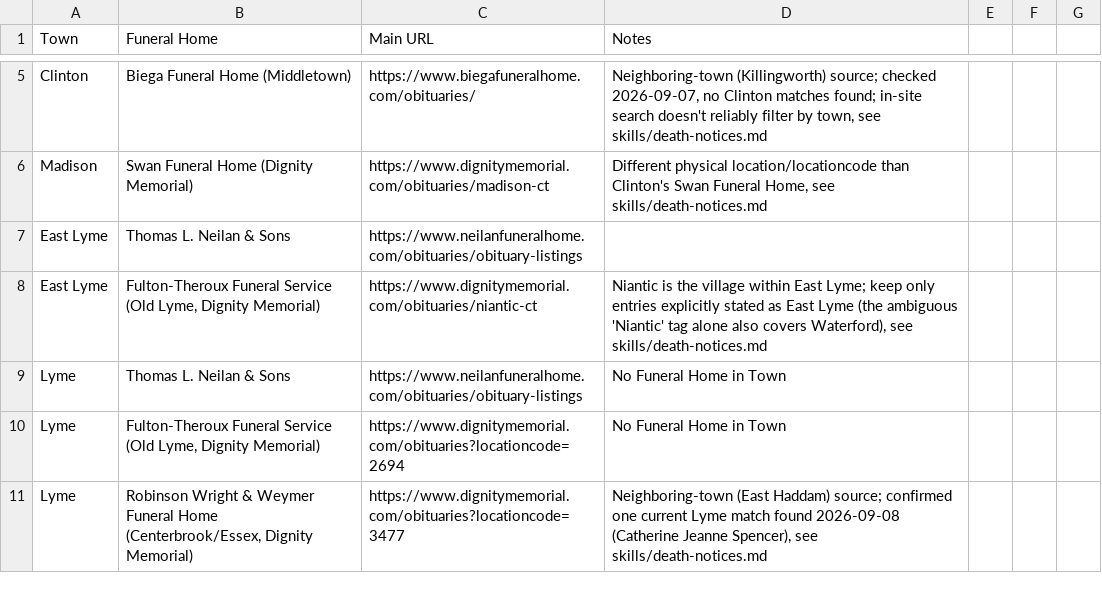
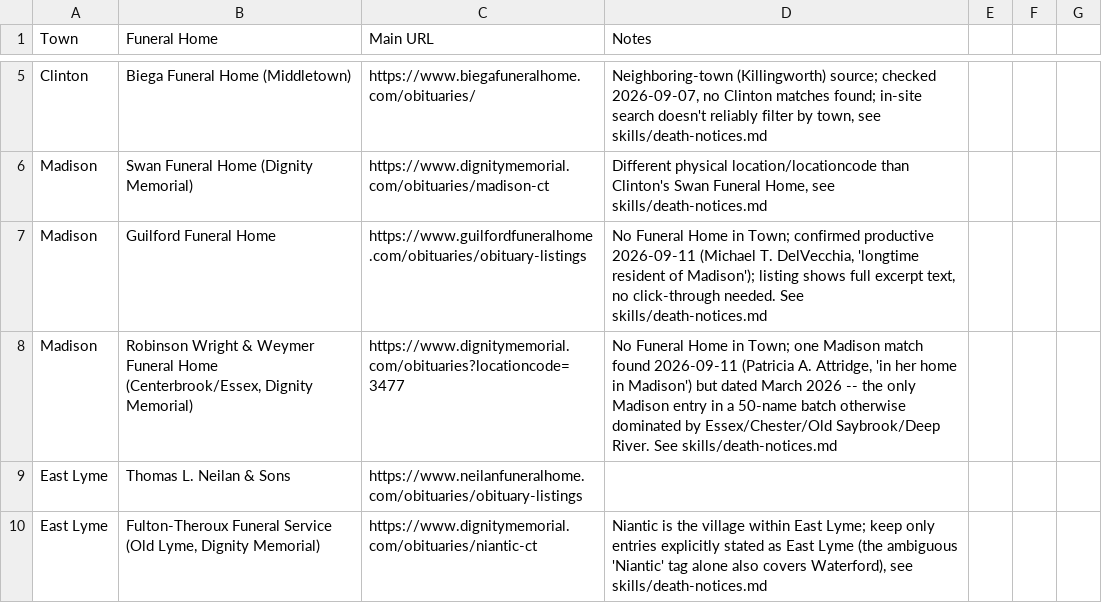
Before and after one commit to ElectricRoseStudio/AI-Journo-mooc-starter-kit, a CSV file: FuneralHomes.csv, drawn as a sheet; only a part is shown, gaps mark what is left out; the shorter side is filled out with more unchanged rows; the diff names each change by its address in the sheet, - before the commit and + after, or states it on an @@ line.

```diff
--- a/FuneralHomes.csv
+++ b/FuneralHomes.csv
+row 7: Madison | Guilford Funeral Home | https://www.guilfordfuneralhome.com/obituaries/obituary-listings | No Funeral Home in Town; confirmed productive 2026-09-11 (Michael T. DelVecchia, 'longtime resident of Madison'); listing shows full excerpt text, no click-through needed. See skills/death-notices.md
+row 8: Madison | Robinson Wright & Weymer Funeral Home (Centerbrook/Essex, Dignity Memorial) | https://www.dignitymemorial.com/obituaries?locationcode=3477 | No Funeral Home in Town; one Madison match found 2026-09-11 (Patricia A. Attridge, 'in her home in Madison') but dated March 2026 -- the only Madison entry in a 50-name batch otherwise dominated by Essex/Chester/Old Saybrook/Deep River. See skills/death-notices.md
```
Also changed, not shown: 1 other file.
